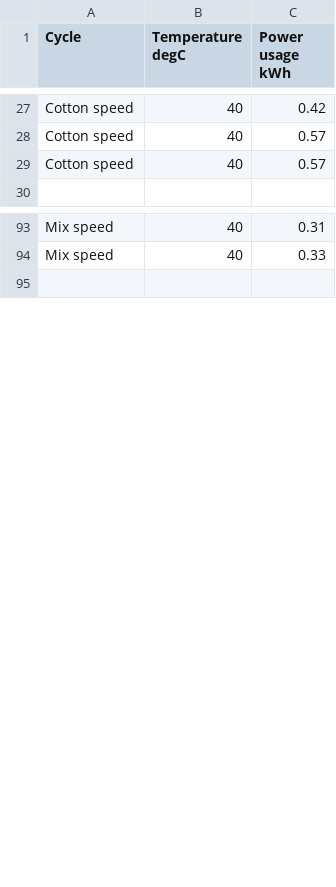
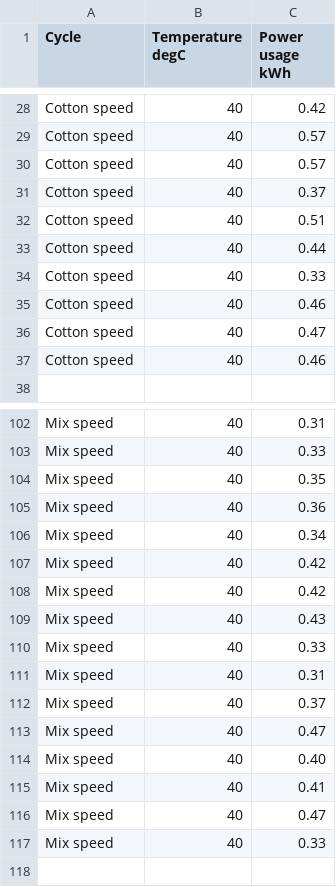
Before and after one commit to WilkAndy/washing-machine-power-usage, a CSV file: data.csv, drawn as a sheet; only a part is shown, gaps mark what is left out; the diff covers the shown part only.

Commit message:
more data

```diff
--- a/data.csv
+++ b/data.csv
@@ -29,2 +30,9 @@ Cotton speed,40,0.57
 Cotton speed,40,0.57
+Cotton speed,40,0.37
+Cotton speed,40,0.51
+Cotton speed,40,0.44
+Cotton speed,40,0.33
+Cotton speed,40,0.46
+Cotton speed,40,0.47
+Cotton speed,40,0.46
 
@@ -94,2 +103,16 @@ Mix speed,40,0.31
 Mix speed,40,0.33
+Mix speed,40,0.35
+Mix speed,40,0.36
+Mix speed,40,0.34
+Mix speed,40,0.42
+Mix speed,40,0.42
+Mix speed,40,0.43
+Mix speed,40,0.33
+Mix speed,40,0.31
+Mix speed,40,0.37
+Mix speed,40,0.47
+Mix speed,40,0.40
+Mix speed,40,0.41
+Mix speed,40,0.47
+Mix speed,40,0.33
 
```
Also changed, not shown: 4 added rows elsewhere in this file, 2 other files.
